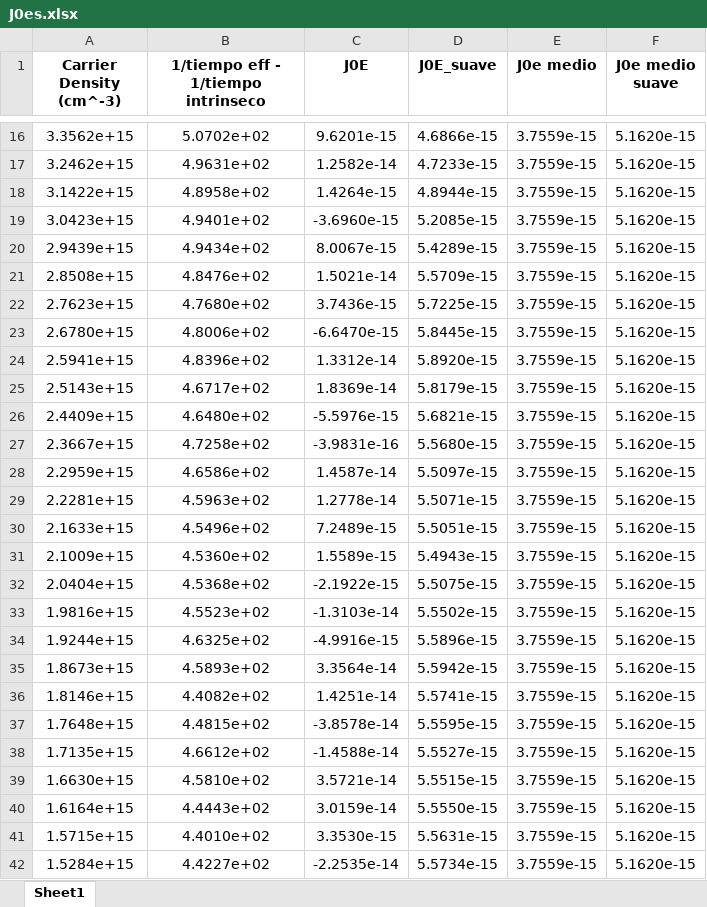
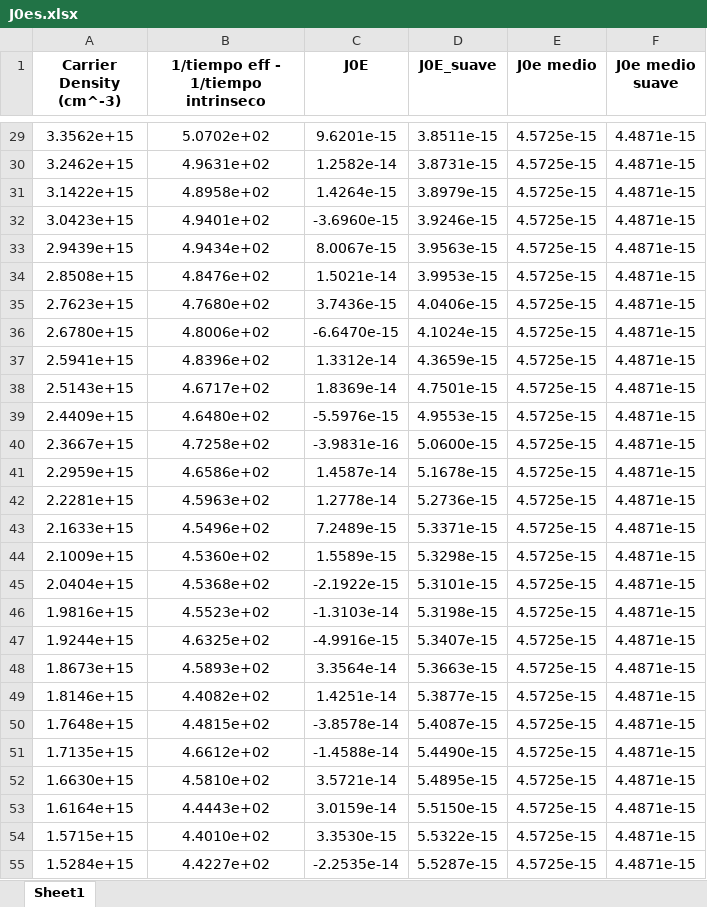
Before and after one commit to j3321/TFG2024, an Excel workbook: J0es.xlsx, sheet Sheet1, drawn as a sheet; only a part is shown, gaps mark what is left out; values as stored, in another font and other column widths than the file's, no borders; addresses are those after the commit; the diff covers the shown part only; the diff names each change by its address in the sheet, - before the commit and + after, or states it on an @@ line.

```diff
--- a/J0es.xlsx (sheet Sheet1)
+++ b/J0es.xlsx (sheet Sheet1)
-D29 (J0E_suave): 4.6866e-15
+D29 (J0E_suave): 3.8511e-15
-E29:E55 (J0e medio): 3.7559e-15
+E29:E55 (J0e medio): 4.5725e-15
-F29:F55 (J0e medio suave): 5.1620e-15
+F29:F55 (J0e medio suave): 4.4871e-15
-D30 (J0E_suave): 4.7233e-15
+D30 (J0E_suave): 3.8731e-15
-D31 (J0E_suave): 4.8944e-15
+D31 (J0E_suave): 3.8979e-15
-D32 (J0E_suave): 5.2085e-15
+D32 (J0E_suave): 3.9246e-15
-D33 (J0E_suave): 5.4289e-15
+D33 (J0E_suave): 3.9563e-15
-D34 (J0E_suave): 5.5709e-15
+D34 (J0E_suave): 3.9953e-15
-D35 (J0E_suave): 5.7225e-15
+D35 (J0E_suave): 4.0406e-15
-D36 (J0E_suave): 5.8445e-15
+D36 (J0E_suave): 4.1024e-15
-D37 (J0E_suave): 5.8920e-15
+D37 (J0E_suave): 4.3659e-15
-D38 (J0E_suave): 5.8179e-15
+D38 (J0E_suave): 4.7501e-15
-D39 (J0E_suave): 5.6821e-15
+D39 (J0E_suave): 4.9553e-15
-D40 (J0E_suave): 5.5680e-15
+D40 (J0E_suave): 5.0600e-15
-D41 (J0E_suave): 5.5097e-15
+D41 (J0E_suave): 5.1678e-15
-D42 (J0E_suave): 5.5071e-15
+D42 (J0E_suave): 5.2736e-15
-D43 (J0E_suave): 5.5051e-15
+D43 (J0E_suave): 5.3371e-15
-D44 (J0E_suave): 5.4943e-15
+D44 (J0E_suave): 5.3298e-15
-D45 (J0E_suave): 5.5075e-15
+D45 (J0E_suave): 5.3101e-15
-D46 (J0E_suave): 5.5502e-15
+D46 (J0E_suave): 5.3198e-15
-D47 (J0E_suave): 5.5896e-15
+D47 (J0E_suave): 5.3407e-15
-D48 (J0E_suave): 5.5942e-15
+D48 (J0E_suave): 5.3663e-15
-D49 (J0E_suave): 5.5741e-15
+D49 (J0E_suave): 5.3877e-15
-D50 (J0E_suave): 5.5595e-15
+D50 (J0E_suave): 5.4087e-15
-D51 (J0E_suave): 5.5527e-15
+D51 (J0E_suave): 5.4490e-15
-D52 (J0E_suave): 5.5515e-15
+D52 (J0E_suave): 5.4895e-15
-D53 (J0E_suave): 5.5550e-15
+D53 (J0E_suave): 5.5150e-15
-D54 (J0E_suave): 5.5631e-15
+D54 (J0E_suave): 5.5322e-15
-D55 (J0E_suave): 5.5734e-15
+D55 (J0E_suave): 5.5287e-15
```
Also changed, not shown: 36 added rows and 47 edited cells elsewhere in this sheet, Lifetime_SRH.xlsx, Lifetime_SRH_X.xlsx, 4 other files.
